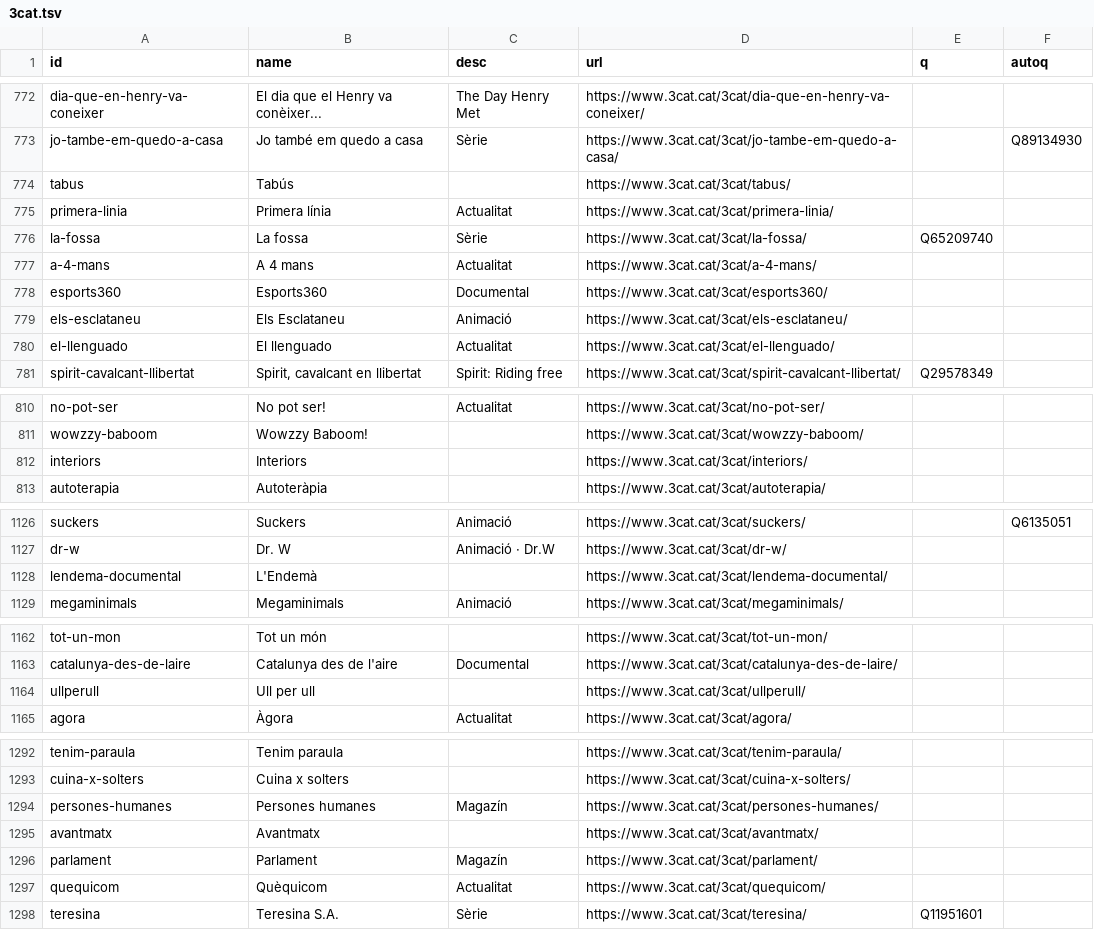
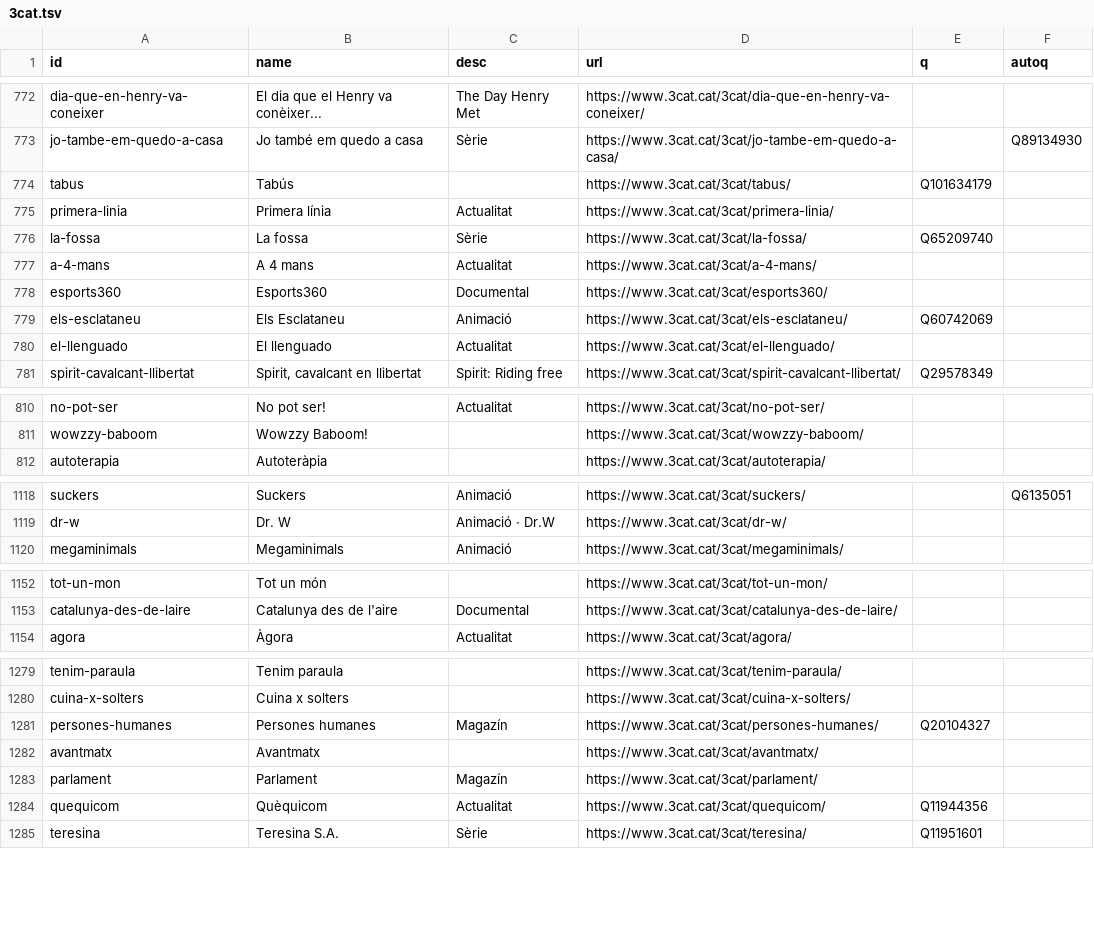
Before and after one commit to Lowitle/open-tv-ids, a TSV file: mixnmatch/3cat.tsv, drawn as a sheet; only a part is shown, gaps mark what is left out; the diff covers the shown part only.

```diff
--- a/mixnmatch/3cat.tsv
+++ b/mixnmatch/3cat.tsv
@@ -773,3 +773,3 @@ dia-que-en-henry-va-coneixer	El dia que el Henry va conèixer...	The Day Henry M
 jo-tambe-em-quedo-a-casa	Jo també em quedo a casa	Sèrie	https://www.3cat.cat/3cat/jo-tambe-em-quedo-a-casa/		Q89134930
-tabus	Tabús		https://www.3cat.cat/3cat/tabus/		
+tabus	Tabús		https://www.3cat.cat/3cat/tabus/	Q101634179	
 primera-linia	Primera línia	Actualitat	https://www.3cat.cat/3cat/primera-linia/		
@@ -778,3 +778,3 @@ a-4-mans	A 4 mans	Actualitat	https://www.3cat.cat/3cat/a-4-mans/
 esports360	Esports360	Documental	https://www.3cat.cat/3cat/esports360/		
-els-esclataneu	Els Esclataneu	Animació	https://www.3cat.cat/3cat/els-esclataneu/		
+els-esclataneu	Els Esclataneu	Animació	https://www.3cat.cat/3cat/els-esclataneu/	Q60742069	
 el-llenguado	El llenguado	Actualitat	https://www.3cat.cat/3cat/el-llenguado/		
@@ -811,3 +811,2 @@ no-pot-ser	No pot ser!	Actualitat	https://www.3cat.cat/3cat/no-pot-ser/
 wowzzy-baboom	Wowzzy Baboom!		https://www.3cat.cat/3cat/wowzzy-baboom/		
-interiors	Interiors		https://www.3cat.cat/3cat/interiors/		
 autoterapia	Autoteràpia		https://www.3cat.cat/3cat/autoterapia/		
@@ -1127,3 +1119,2 @@ suckers	Suckers	Animació	https://www.3cat.cat/3cat/suckers/		Q6135051
 dr-w	Dr. W	Animació · Dr.W	https://www.3cat.cat/3cat/dr-w/		
-lendema-documental	L'Endemà		https://www.3cat.cat/3cat/lendema-documental/		
 megaminimals	Megaminimals	Animació	https://www.3cat.cat/3cat/megaminimals/		
@@ -1163,3 +1153,2 @@ tot-un-mon	Tot un món		https://www.3cat.cat/3cat/tot-un-mon/
 catalunya-des-de-laire	Catalunya des de l'aire	Documental	https://www.3cat.cat/3cat/catalunya-des-de-laire/		
-ullperull	Ull per ull		https://www.3cat.cat/3cat/ullperull/		
 agora	Àgora	Actualitat	https://www.3cat.cat/3cat/agora/		
@@ -1293,6 +1280,6 @@ tenim-paraula	Tenim paraula		https://www.3cat.cat/3cat/tenim-paraula/
 cuina-x-solters	Cuina x solters		https://www.3cat.cat/3cat/cuina-x-solters/		
-persones-humanes	Persones humanes	Magazín	https://www.3cat.cat/3cat/persones-humanes/		
+persones-humanes	Persones humanes	Magazín	https://www.3cat.cat/3cat/persones-humanes/	Q20104327	
 avantmatx	Avantmatx		https://www.3cat.cat/3cat/avantmatx/		
 parlament	Parlament	Magazín	https://www.3cat.cat/3cat/parlament/		
-quequicom	Quèquicom	Actualitat	https://www.3cat.cat/3cat/quequicom/		
+quequicom	Quèquicom	Actualitat	https://www.3cat.cat/3cat/quequicom/	Q11944356	
 teresina	Teresina S.A.	Sèrie	https://www.3cat.cat/3cat/teresina/	Q11951601	
```
Also changed, not shown: 10 removed rows and 9 edited cells elsewhere in this file, report/3cat/revision.csv, 2 other files.
